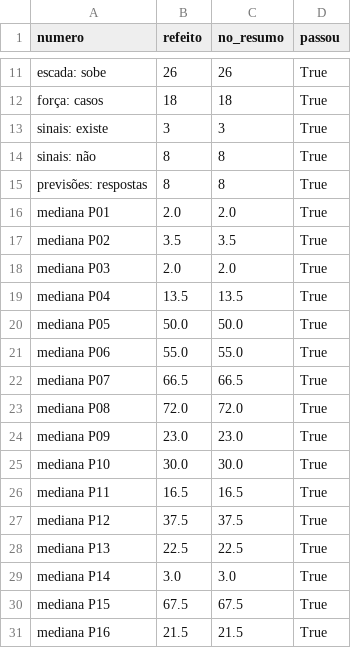
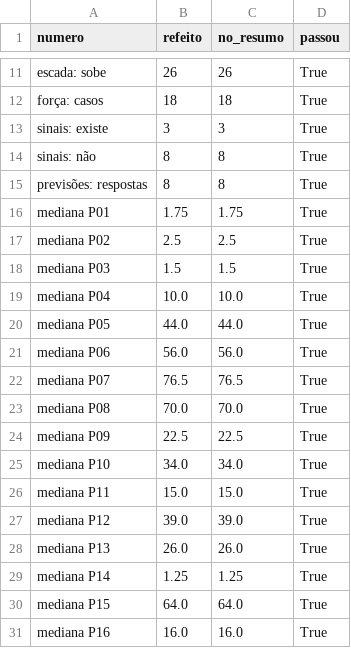
Before and after one commit to Gabriel-Alexandre/flavio-nos-eua-2026, a CSV file: resultados/validacao_independente.csv, drawn as a sheet; only a part is shown, gaps mark what is left out; the diff covers the shown part only.

```diff
--- a/resultados/validacao_independente.csv
+++ b/resultados/validacao_independente.csv
@@ -15,17 +15,17 @@ sinais: não,8,8,True
 previsões: respostas,8,8,True
-mediana P01,2.0,2.0,True
-mediana P02,3.5,3.5,True
-mediana P03,2.0,2.0,True
-mediana P04,13.5,13.5,True
-mediana P05,50.0,50.0,True
-mediana P06,55.0,55.0,True
-mediana P07,66.5,66.5,True
-mediana P08,72.0,72.0,True
-mediana P09,23.0,23.0,True
-mediana P10,30.0,30.0,True
-mediana P11,16.5,16.5,True
-mediana P12,37.5,37.5,True
-mediana P13,22.5,22.5,True
-mediana P14,3.0,3.0,True
-mediana P15,67.5,67.5,True
-mediana P16,21.5,21.5,True
+mediana P01,1.75,1.75,True
+mediana P02,2.5,2.5,True
+mediana P03,1.5,1.5,True
+mediana P04,10.0,10.0,True
+mediana P05,44.0,44.0,True
+mediana P06,56.0,56.0,True
+mediana P07,76.5,76.5,True
+mediana P08,70.0,70.0,True
+mediana P09,22.5,22.5,True
+mediana P10,34.0,34.0,True
+mediana P11,15.0,15.0,True
+mediana P12,39.0,39.0,True
+mediana P13,26.0,26.0,True
+mediana P14,1.25,1.25,True
+mediana P15,64.0,64.0,True
+mediana P16,16.0,16.0,True
```
Also changed, not shown: 5 added rows and 6 edited cells elsewhere in this file, dados/e6_hipoteses.csv, dados/e9_o_que_circula.csv, 55 other files.
